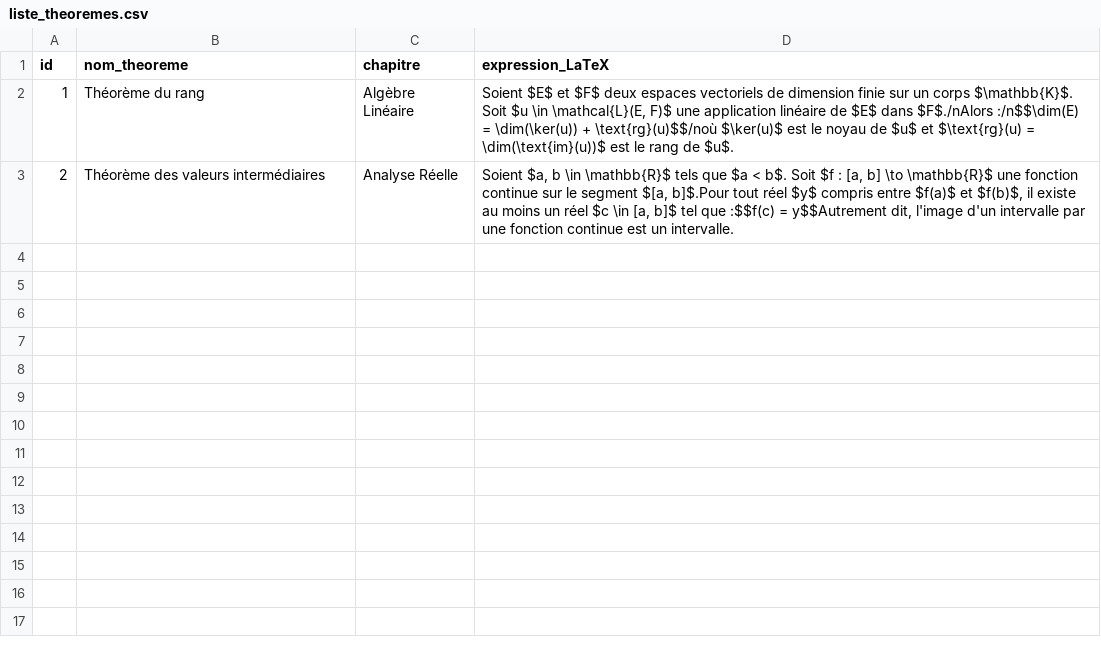
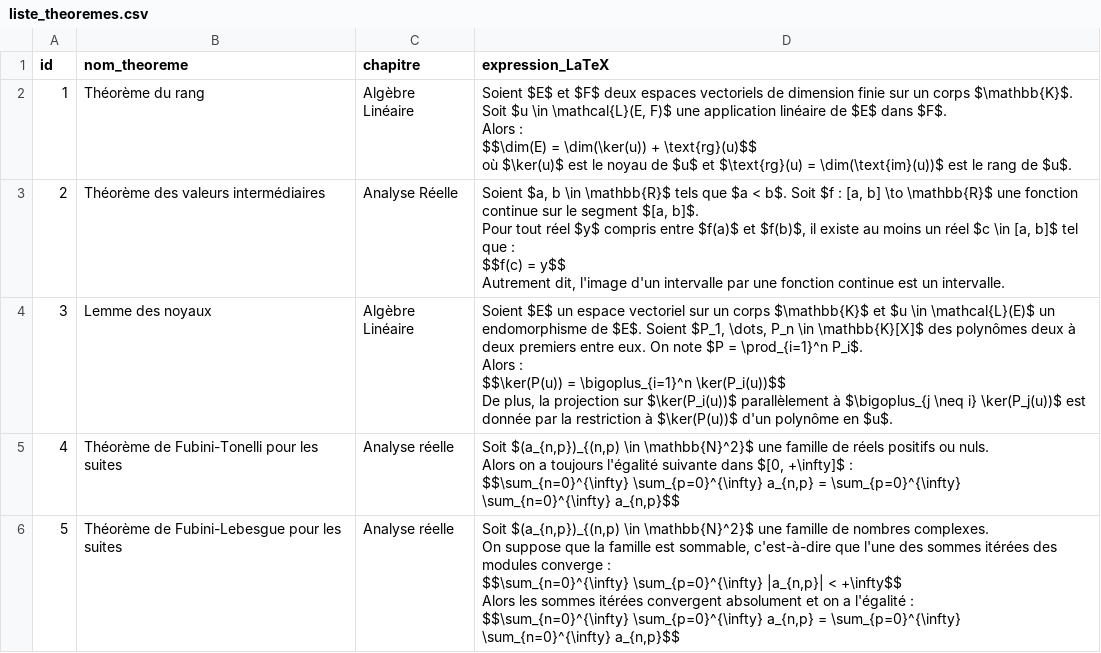
Before and after one commit to gtentillier/revisions_agreg, a CSV file: liste_theoremes.csv, drawn as a sheet; only a part is shown; the diff covers the shown part only.

Commit message:
Add revision tracking and visualization for theorem study
- Implemented `mise_a_jour.py` to manage the revision process of mathematical theorems, including loading data from CSV and JSON files, updating acquisition levels, and scheduling revisions.
- Added functions to generate visualizations of global and chapter progress using Matplotlib, saving the results as PNG images.
- Created `revisions.md` to document theorems due for revision, including LaTeX formatted statements and chapter information.
- Initialized `suivi_revisions.csv` to track the status of each theorem, including acquisition levels and revision dates.
- Added a new file for additional topics to be included in future revisions.
- Introduced a new image `progression_globale.png` to represent overall progress visually.

```diff
--- a/liste_theoremes.csv
+++ b/liste_theoremes.csv
@@ -1,3 +1,21 @@
 id,nom_theoreme,chapitre,expression_LaTeX
-1,Théorème du rang,Algèbre Linéaire,"Soient $E$ et $F$ deux espaces vectoriels de dimension finie sur un corps $\mathbb{K}$. Soit $u \in \mathcal{L}(E, F)$ une application linéaire de $E$ dans $F$./nAlors :/n$$\dim(E) = \dim(\ker(u)) + \text{rg}(u)$$/noù $\ker(u)$ est le noyau de $u$ et $\text{rg}(u) = \dim(\text{im}(u))$ est le rang de $u$."
-2,Théorème des valeurs intermédiaires, Analyse Réelle,"Soient $a, b \in \mathbb{R}$ tels que $a < b$. Soit $f : [a, b] \to \mathbb{R}$ une fonction continue sur le segment $[a, b]$.Pour tout réel $y$ compris entre $f(a)$ et $f(b)$, il existe au moins un réel $c \in [a, b]$ tel que :$$f(c) = y$$Autrement dit, l'image d'un intervalle par une fonction continue est un intervalle."
+1,Théorème du rang,Algèbre Linéaire,"Soient $E$ et $F$ deux espaces vectoriels de dimension finie sur un corps $\mathbb{K}$. Soit $u \in \mathcal{L}(E, F)$ une application linéaire de $E$ dans $F$.
+Alors :
+$$\dim(E) = \dim(\ker(u)) + \text{rg}(u)$$
+où $\ker(u)$ est le noyau de $u$ et $\text{rg}(u) = \dim(\text{im}(u))$ est le rang de $u$."
+2,Théorème des valeurs intermédiaires,Analyse Réelle,"Soient $a, b \in \mathbb{R}$ tels que $a < b$. Soit $f : [a, b] \to \mathbb{R}$ une fonction continue sur le segment $[a, b]$.
+Pour tout réel $y$ compris entre $f(a)$ et $f(b)$, il existe au moins un réel $c \in [a, b]$ tel que :
+$$f(c) = y$$
+Autrement dit, l'image d'un intervalle par une fonction continue est un intervalle."
+3,Lemme des noyaux,Algèbre Linéaire,"Soient $E$ un espace vectoriel sur un corps $\mathbb{K}$ et $u \in \mathcal{L}(E)$ un endomorphisme de $E$. Soient $P_1, \dots, P_n \in \mathbb{K}[X]$ des polynômes deux à deux premiers entre eux. On note $P = \prod_{i=1}^n P_i$.
+Alors :
+$$\ker(P(u)) = \bigoplus_{i=1}^n \ker(P_i(u))$$
+De plus, la projection sur $\ker(P_i(u))$ parallèlement à $\bigoplus_{j \neq i} \ker(P_j(u))$ est donnée par la restriction à $\ker(P(u))$ d'un polynôme en $u$."
+4,Théorème de Fubini-Tonelli pour les suites,Analyse réelle,"Soit $(a_{n,p})_{(n,p) \in \mathbb{N}^2}$ une famille de réels positifs ou nuls.
+Alors on a toujours l'égalité suivante dans $[0, +\infty]$ :
+$$\sum_{n=0}^{\infty} \sum_{p=0}^{\infty} a_{n,p} = \sum_{p=0}^{\infty} \sum_{n=0}^{\infty} a_{n,p}$$"
+5,Théorème de Fubini-Lebesgue pour les suites,Analyse réelle,"Soit $(a_{n,p})_{(n,p) \in \mathbb{N}^2}$ une famille de nombres complexes.
+On suppose que la famille est sommable, c'est-à-dire que l'une des sommes itérées des modules converge :
+$$\sum_{n=0}^{\infty} \sum_{p=0}^{\infty} |a_{n,p}| < +\infty$$
+Alors les sommes itérées convergent absolument et on a l'égalité :
+$$\sum_{n=0}^{\infty} \sum_{p=0}^{\infty} a_{n,p} = \sum_{p=0}^{\infty} \sum_{n=0}^{\infty} a_{n,p}$$"
```
Also changed, not shown: 4 added rows elsewhere in this file, 10 other files.
